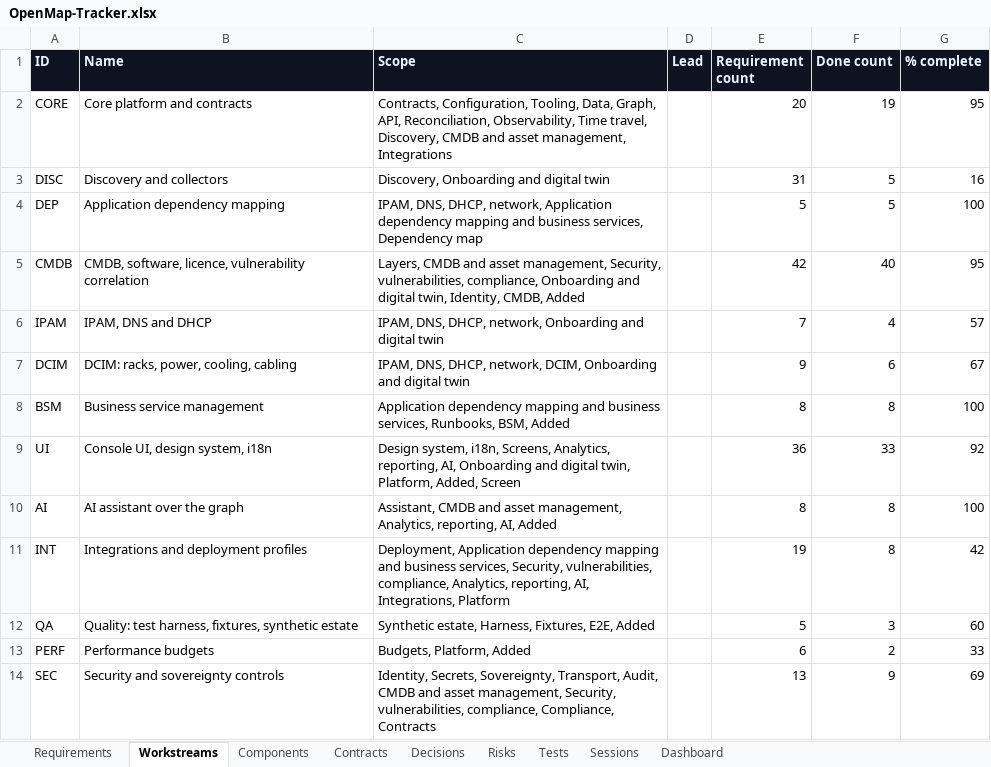
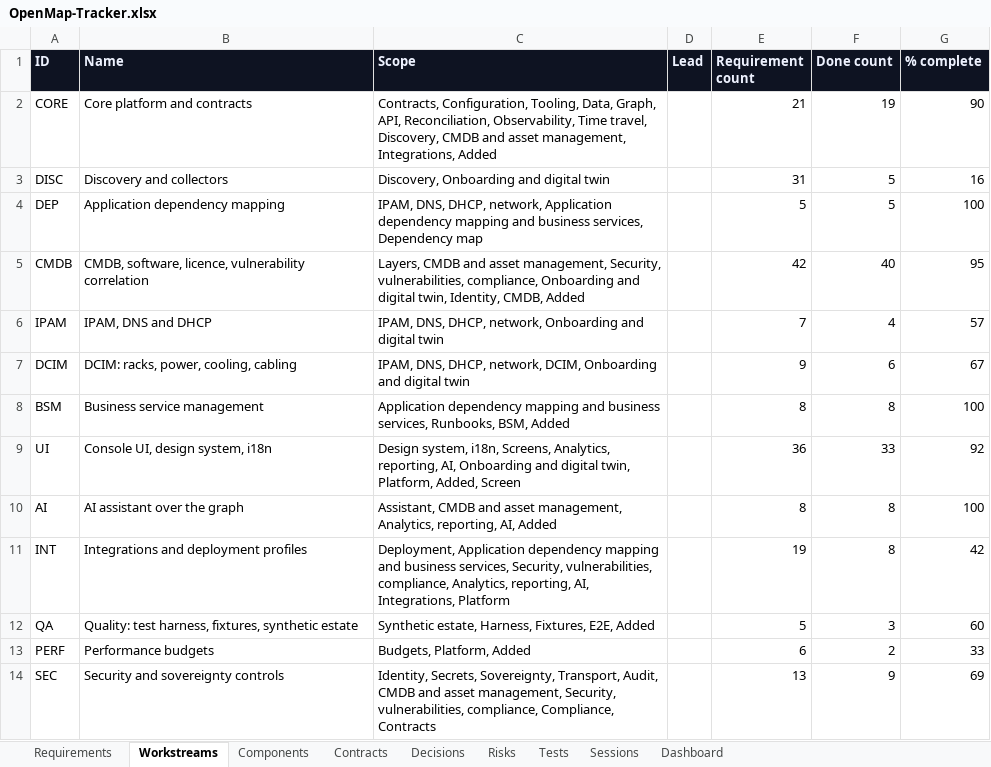
Before and after one commit to zakir80ac/OpenMap, an Excel workbook: tracker/OpenMap-Tracker.xlsx, sheet Workstreams, drawn as a sheet; values as stored, in another font and other column widths than the file's, no borders; the diff names each change by its address in the sheet, - before the commit and + after, or states it on an @@ line.

```diff
--- a/tracker/OpenMap-Tracker.xlsx (sheet Workstreams)
+++ b/tracker/OpenMap-Tracker.xlsx (sheet Workstreams)
-C2 (Scope): …asset management, Integrations
+C2 (Scope): …asset management, Integrations, Added
-E2 (Requirement count): 20
+E2 (Requirement count): 21
-G2 (% complete): 95
+G2 (% complete): 90
```
Also changed, not shown: sheet Requirements, sheet Dashboard.
